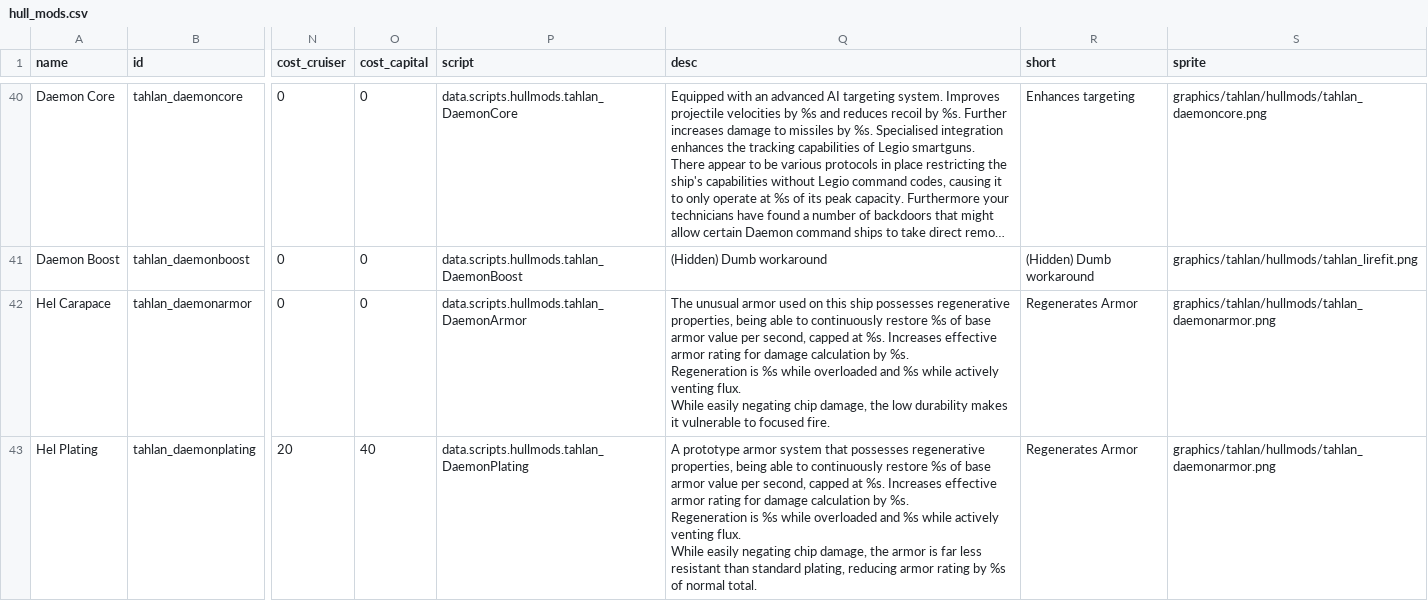
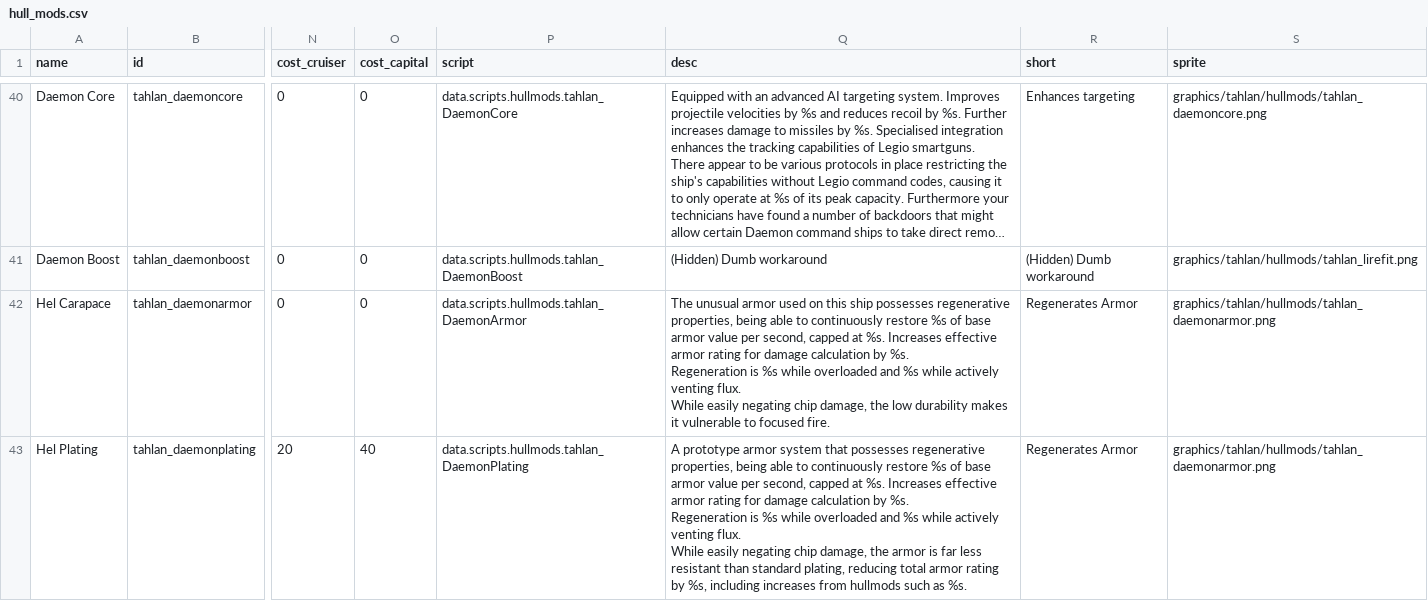
Before and after one commit to niatahl/tahlan-shipworks, a CSV file: data/hullmods/hull_mods.csv, drawn as a sheet; only a part is shown, gaps mark what is left out; long unchanged cells end in …; the diff names each change by its address in the sheet, - before the commit and + after, or states it on an @@ line.

```diff
--- a/data/hullmods/hull_mods.csv
+++ b/data/hullmods/hull_mods.csv
-Q43 (desc): …plating, reducing armor rating by %s of normal total.
+Q43 (desc): …plating, reducing total armor rating by %s, including increases from hullmods such as %s.
```
Also changed, not shown: 7 other files.
